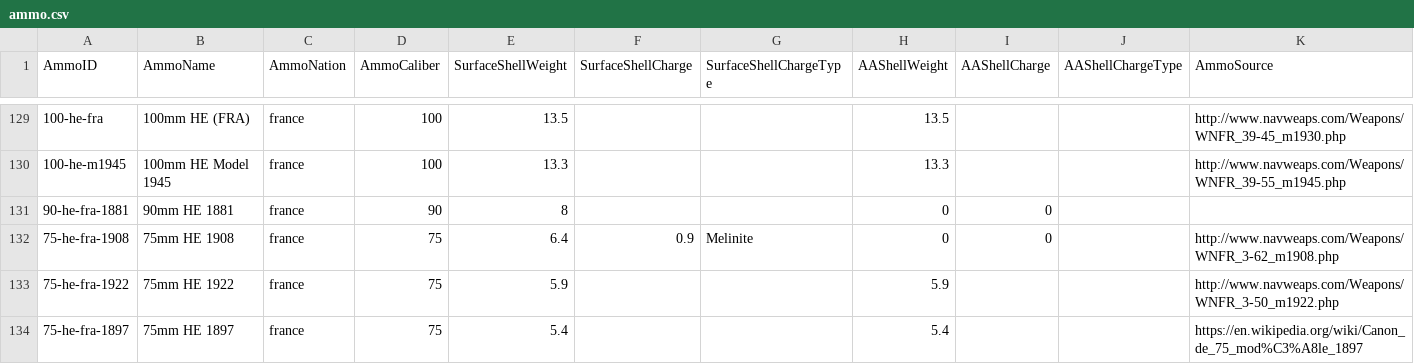
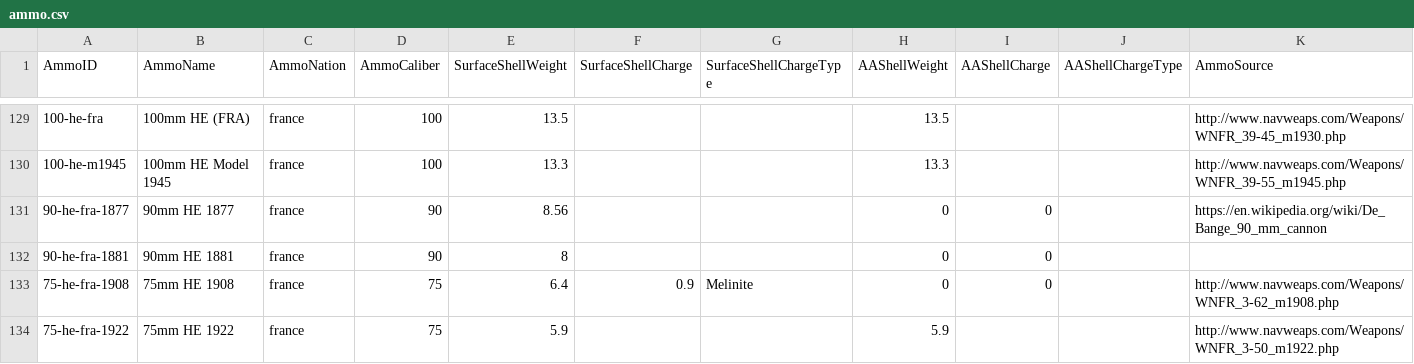
Before and after one commit to jasonmarcher/ferrous-dressed-vessels, a CSV file: res/prebuilt/ammo.csv, drawn as a sheet; only a part is shown, gaps mark what is left out; the shorter side is filled out with more unchanged rows; the diff names each change by its address in the sheet, - before the commit and + after, or states it on an @@ line.

```diff
--- a/res/prebuilt/ammo.csv
+++ b/res/prebuilt/ammo.csv
+row 131: 90-he-fra-1877 | 90mm HE 1877 | france | 90 | 8.56 |  |  | 0 | 0 |  | https://en.wikipedia.org/wiki/De_Bange_90_mm_cannon
```
Also changed, not shown: res/prebuilt/batteries.csv, res/prebuilt/gun-mounts.csv, 3 other files.
